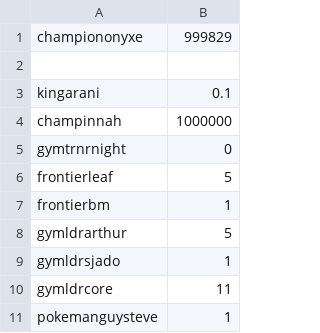
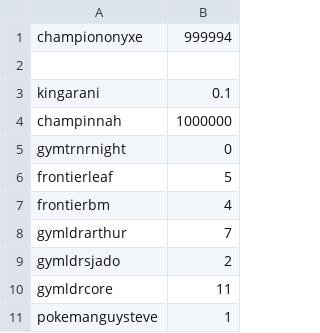
Before and after one commit to Sora-League/Pokemon-Showdown, a CSV file: config/money.csv, drawn as a sheet; only a part is shown; the diff covers the shown part only.

```diff
--- a/config/money.csv
+++ b/config/money.csv
@@ -1,2 +1,2 @@
-championonyxe,999829
+championonyxe,999994
 
@@ -6,5 +6,5 @@ gymtrnrnight,0
 frontierleaf,5
-frontierbm,1
-gymldrarthur,5
-gymldrsjado,1
+frontierbm,4
+gymldrarthur,7
+gymldrsjado,2
 gymldrcore,11
```
Also changed, not shown: 17 added rows and 2 edited cells elsewhere in this file, config/usergroups.csv, 1 other file.
